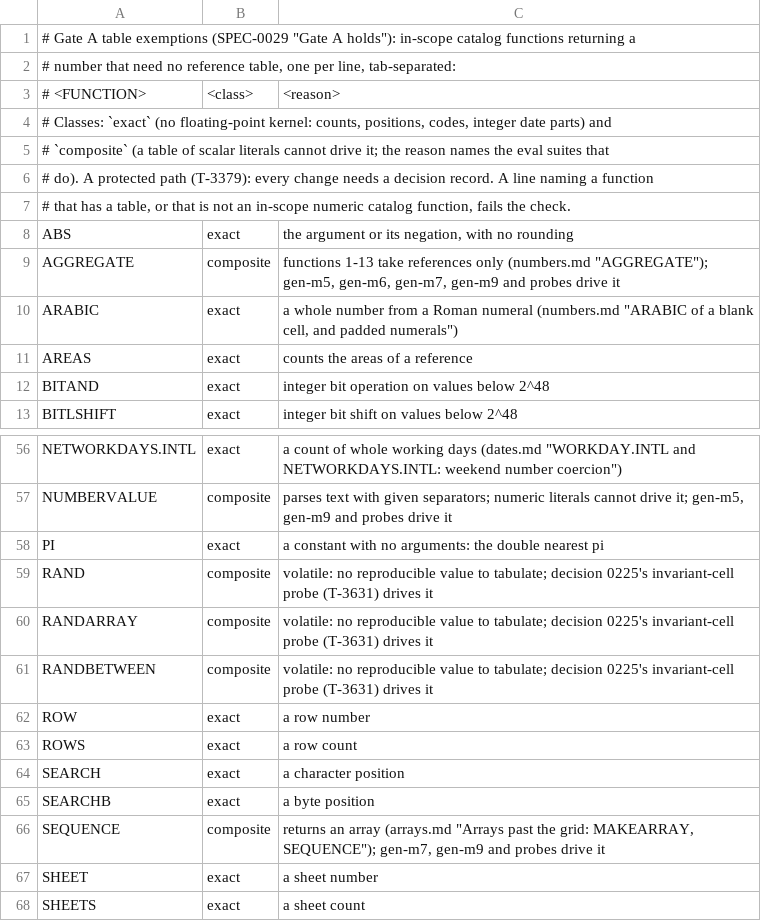
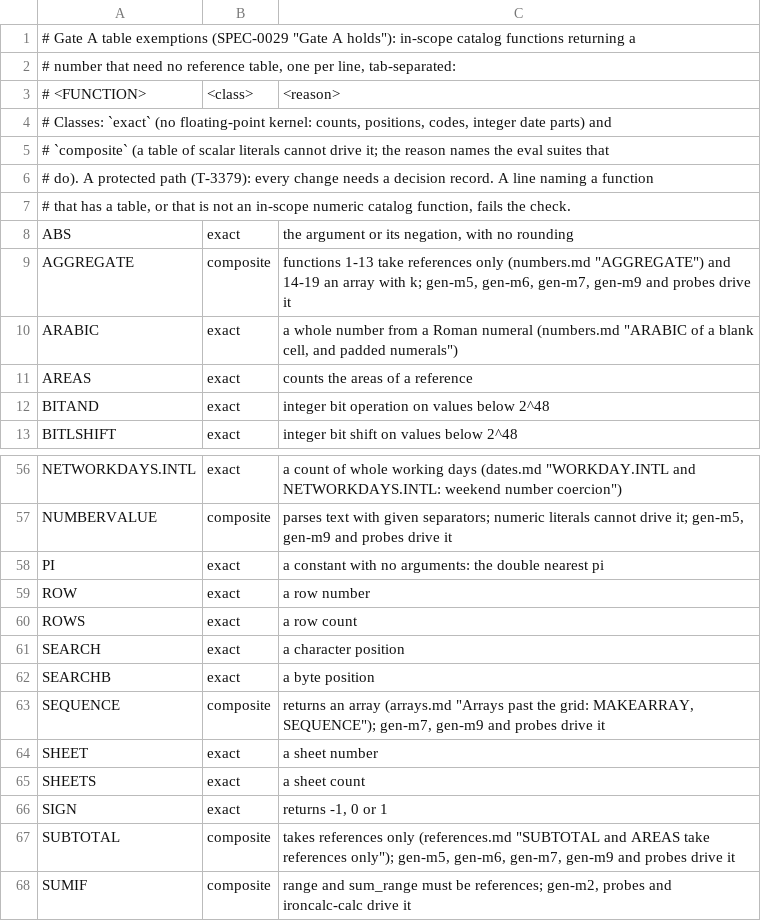
Before and after one commit to steveash/rustsheet, a TSV file: eval/accuracy/exempt.tsv, drawn as a sheet; only a part is shown, gaps mark what is left out; the shorter side is filled out with more unchanged rows.

```diff
--- a/eval/accuracy/exempt.tsv
+++ b/eval/accuracy/exempt.tsv
@@ -8,3 +8,3 @@
 ABS	exact	the argument or its negation, with no rounding
-AGGREGATE	composite	functions 1-13 take references only (numbers.md "AGGREGATE"); gen-m5, gen-m6, gen-m7, gen-m9 and probes drive it
+AGGREGATE	composite	functions 1-13 take references only (numbers.md "AGGREGATE") and 14-19 an array with k; gen-m5, gen-m6, gen-m7, gen-m9 and probes drive it
 ARABIC	exact	a whole number from a Roman numeral (numbers.md "ARABIC of a blank cell, and padded numerals")
@@ -58,5 +58,2 @@ NUMBERVALUE	composite	parses text with given separators; numeric literals cannot
 PI	exact	a constant with no arguments: the double nearest pi
-RAND	composite	volatile: no reproducible value to tabulate; decision 0225's invariant-cell probe (T-3631) drives it
-RANDARRAY	composite	volatile: no reproducible value to tabulate; decision 0225's invariant-cell probe (T-3631) drives it
-RANDBETWEEN	composite	volatile: no reproducible value to tabulate; decision 0225's invariant-cell probe (T-3631) drives it
 ROW	exact	a row number
```
Also changed, not shown: 6 other files.
